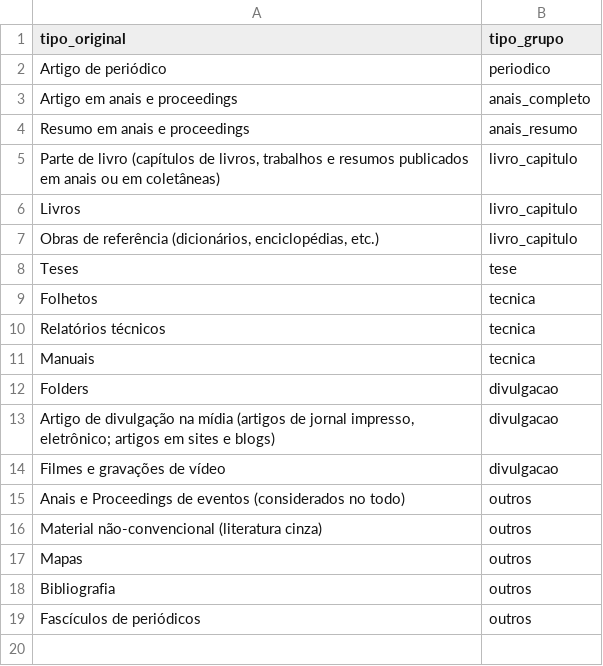
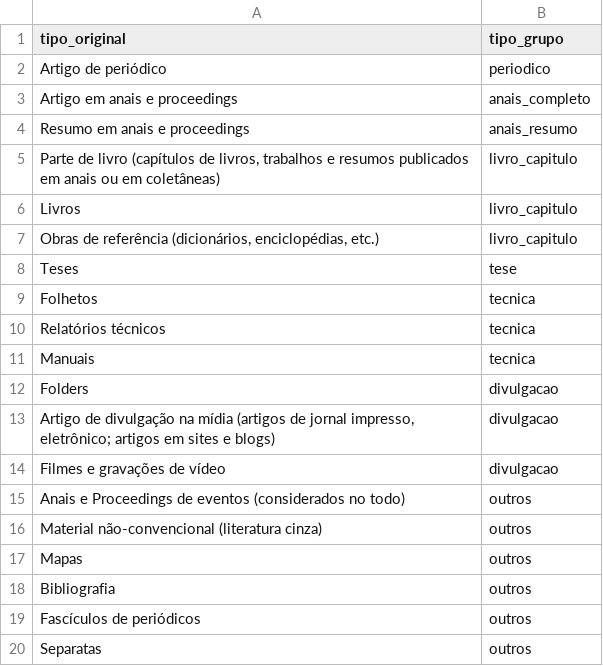
Before and after one commit to danimaciel/observatorio_embrapa, a CSV file: ref/tipo_publicacao.csv, drawn as a sheet; the diff names each change by its address in the sheet, - before the commit and + after, or states it on an @@ line.

```diff
--- a/ref/tipo_publicacao.csv
+++ b/ref/tipo_publicacao.csv
+row 20: Separatas | outros
```
Also changed, not shown: 7 other files.
